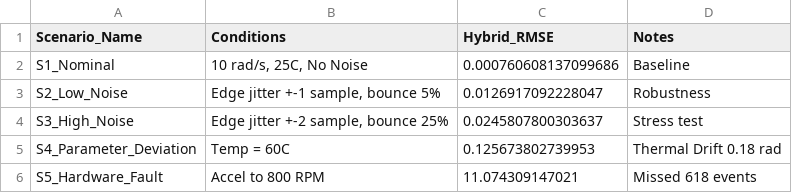
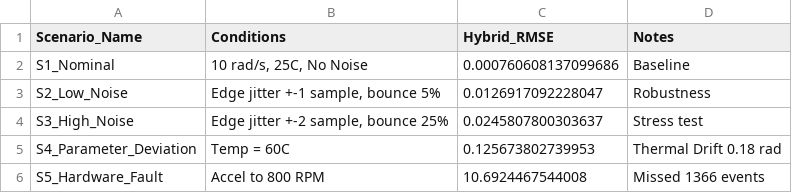
Before and after one commit to ThanhTien91/Encoder_MATLAB, a CSV file: results/tables/rubric_scenarios_summary.csv, drawn as a sheet.

Commit message:
feat: Complete Monte Carlo sensitivity analysis & sync all results
- Fix sensitivity_analysis.m: Fs=1MHz, omega=10rad/s, duration=0.2s, N=30 trials
- Monte Carlo now uses physical edge-domain noise (inject_micro_noise)
- Results match Rubric Scenarios: S1=0.0008, S2=0.0131, S3=0.0289
- Update .gitignore to track results/ (figures, tables, .mat)
- Add generate_scenario_data.m, main_day2_345.m
- Sync all result figures (day7, day8, frequency_domain) and tables (mc_sensitivity, rubric, frequency_domain)
- Fix fill() dimension mismatch in plotting

```diff
--- a/results/tables/rubric_scenarios_summary.csv
+++ b/results/tables/rubric_scenarios_summary.csv
@@ -5,2 +5,2 @@ S3_High_Noise,"Edge jitter +-2 sample, bounce 25%",0.0245807800303637,Stress tes
 S4_Parameter_Deviation,Temp = 60C,0.125673802739953,Thermal Drift 0.18 rad
-S5_Hardware_Fault,Accel to 800 RPM,11.074309147021,Missed 618 events
+S5_Hardware_Fault,Accel to 800 RPM,10.6924467544008,Missed 1366 events
```
Also changed, not shown: 22 other files.
